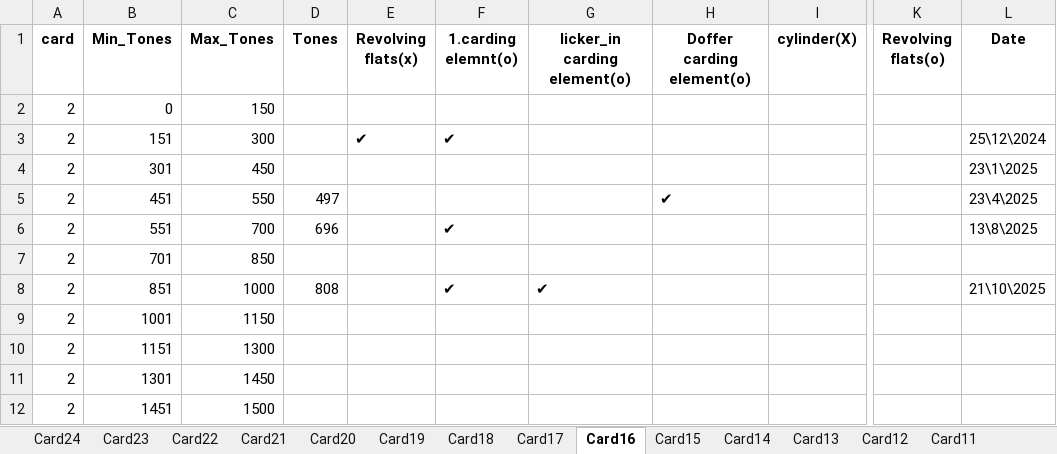
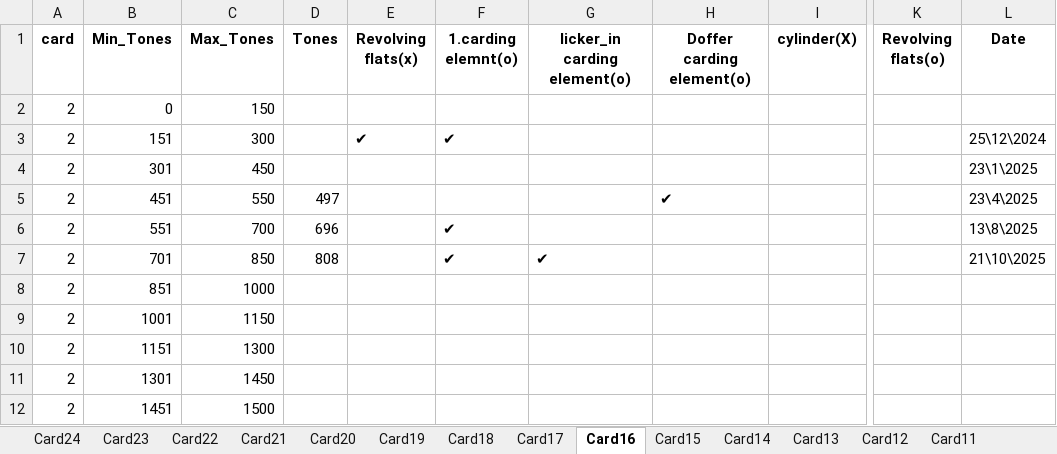
Before and after one commit to mahmedabdallh123/cmms, an Excel workbook: Machine_Service_Lookup.xlsx, sheet Card16, drawn as a sheet; only a part is shown, gaps mark what is left out; values as stored, in another font and other column widths than the file's, no borders; the diff names each change by its address in the sheet, - before the commit and + after, or states it on an @@ line.

Commit message:
Update Machine_Service_Lookup.xlsx

```diff
--- a/Machine_Service_Lookup.xlsx (sheet Card16)
+++ b/Machine_Service_Lookup.xlsx (sheet Card16)
-D7 (Tones): (empty)
+D7 (Tones): 808
-F7 (1.carding elemnt(o)): (empty)
+F7 (1.carding elemnt(o)): ✔
-G7 (licker_in carding element(o)): (empty)
+G7 (licker_in carding element(o)): ✔
-L7 (Date): (empty)
+L7 (Date): 21\10\2025
-D8 (Tones): 808
+D8 (Tones): (empty)
-F8 (1.carding elemnt(o)): ✔
+F8 (1.carding elemnt(o)): (empty)
-G8 (licker_in carding element(o)): ✔
+G8 (licker_in carding element(o)): (empty)
-L8 (Date): 21\10\2025
+L8 (Date): (empty)
```
Also changed, not shown: sheet Card17.
